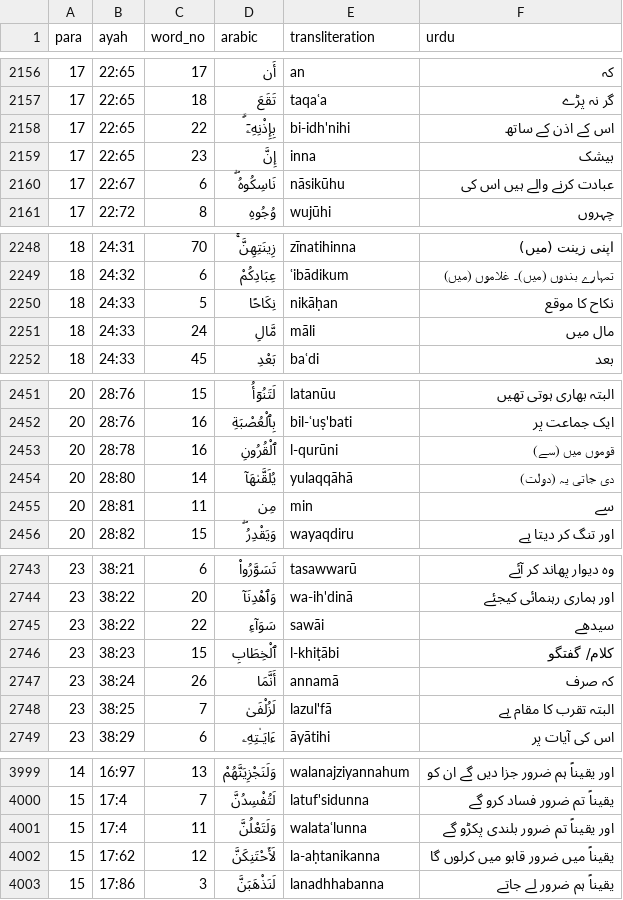
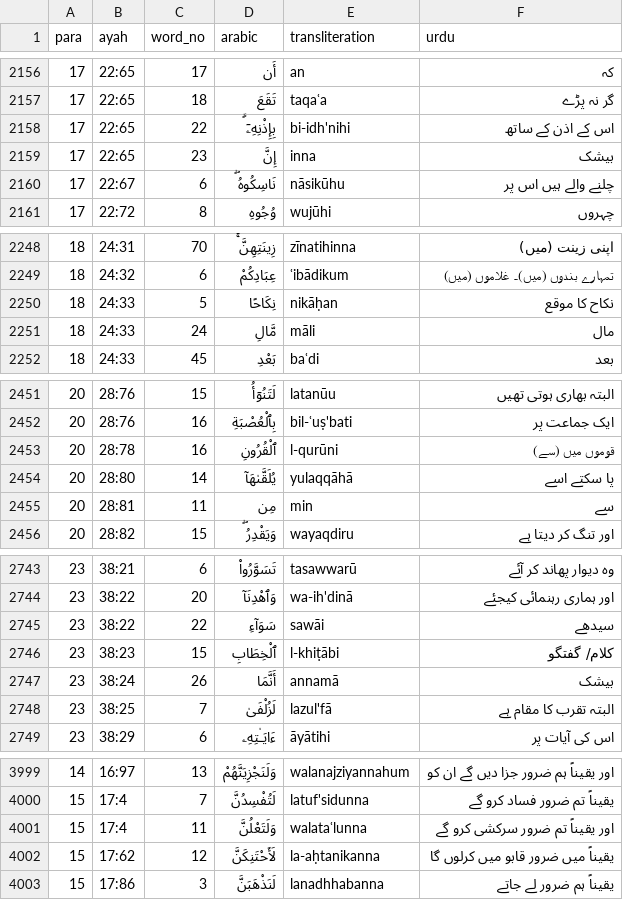
Before and after one commit to mohsingdp-ai/Marifatul-Quran, a CSV file: word-gloss-fixes.csv, drawn as a sheet; only a part is shown, gaps mark what is left out; the diff covers the shown part only.

```diff
--- a/word-gloss-fixes.csv
+++ b/word-gloss-fixes.csv
@@ -2159,3 +2159,3 @@ para,ayah,word_no,arabic,transliteration,urdu
 17,22:65,23,إِنَّ,inna,بیشک
-17,22:67,6,نَاسِكُوهُ ۖ,nāsikūhu,عبادت کرنے والے ہیں اس کی
+17,22:67,6,نَاسِكُوهُ ۖ,nāsikūhu,چلنے والے ہیں اس پر
 17,22:72,8,وُجُوهِ,wujūhi,چہروں
@@ -2250,3 +2250,3 @@ para,ayah,word_no,arabic,transliteration,urdu
 18,24:33,5,نِكَاحًا,nikāḥan,نکاح کا موقع
-18,24:33,24,مَّالِ,māli,مال میں
+18,24:33,24,مَّالِ,māli,مال
 18,24:33,45,بَعْدِ,baʿdi,بعد
@@ -2453,3 +2453,3 @@ para,ayah,word_no,arabic,transliteration,urdu
 20,28:78,16,ٱلْقُرُونِ,l-qurūni,قوموں میں (سے)
-20,28:80,14,يُلَقَّىٰهَآ,yulaqqāhā,دی جاتی یہ (دولت)
+20,28:80,14,يُلَقَّىٰهَآ,yulaqqāhā,پا سکتے اسے
 20,28:81,11,مِن,min,سے
@@ -2746,3 +2746,3 @@ para,ayah,word_no,arabic,transliteration,urdu
 23,38:23,15,ٱلْخِطَابِ,l-khiṭābi,کلام/ گفتگو
-23,38:24,26,أَنَّمَا,annamā,کہ صرف
+23,38:24,26,أَنَّمَا,annamā,بیشک
 23,38:25,7,لَزُلْفَىٰ,lazul'fā,البتہ تقرب کا مقام ہے
@@ -4000,3 +4000,3 @@ para,ayah,word_no,arabic,transliteration,urdu
 15,17:4,7,لَتُفْسِدُنَّ,latuf'sidunna,یقیناً تم ضرور فساد کرو گے
-15,17:4,11,وَلَتَعْلُنَّ,walataʿlunna,اور یقیناً تم ضرور بلندی پکڑو گے
+15,17:4,11,وَلَتَعْلُنَّ,walataʿlunna,اور یقیناً تم ضرور سرکشی کرو گے
 15,17:62,12,لَأَحْتَنِكَنَّ,la-aḥtanikanna,یقیناً میں ضرور قابو میں کرلوں گا
```
Also changed, not shown: 2 added rows and 4 edited cells elsewhere in this file, 7 other files.
